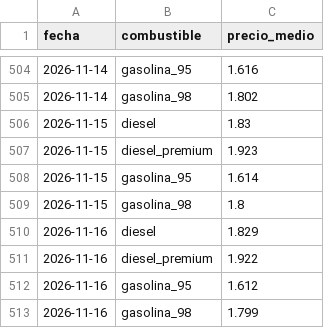
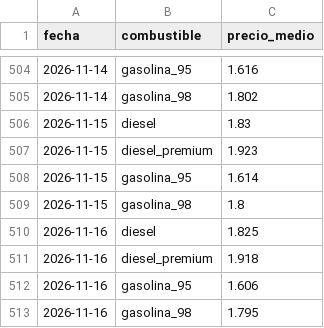
Before and after one commit to hamilton-insights/energia-en-ruta, a CSV file: site/data/c_historico_espana.csv, drawn as a sheet; only a part is shown, gaps mark what is left out.

```diff
--- a/site/data/c_historico_espana.csv
+++ b/site/data/c_historico_espana.csv
@@ -509,5 +509,5 @@ fecha,combustible,precio_medio
 2026-11-15,gasolina_98,1.8
-2026-11-16,diesel,1.829
-2026-11-16,diesel_premium,1.922
-2026-11-16,gasolina_95,1.612
-2026-11-16,gasolina_98,1.799
+2026-11-16,diesel,1.825
+2026-11-16,diesel_premium,1.918
+2026-11-16,gasolina_95,1.606
+2026-11-16,gasolina_98,1.795
```
Also changed, not shown: 7 other files.
